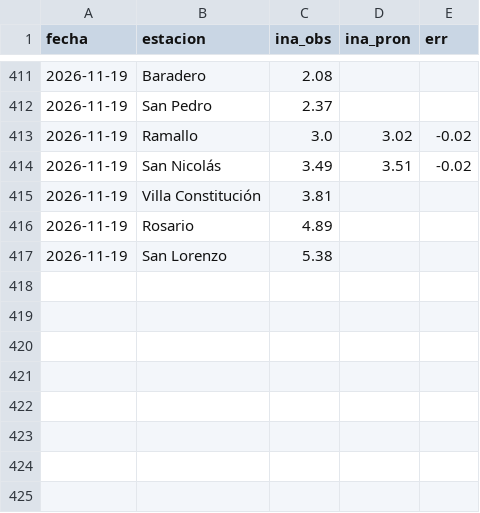
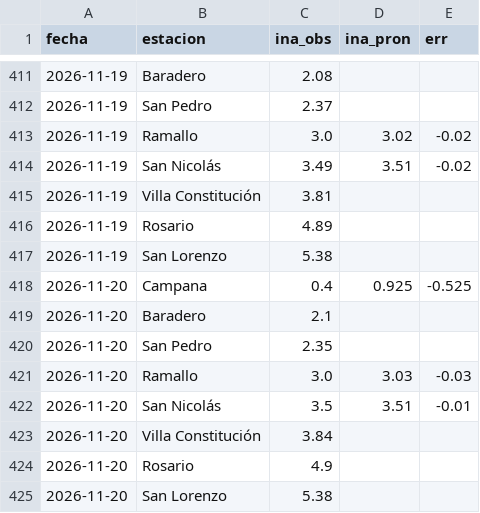
Before and after one commit to ytodojunto/COMPARATIVO_calado, a CSV file: data/comparativo_parana.csv, drawn as a sheet; only a part is shown, gaps mark what is left out; the diff names each change by its address in the sheet, - before the commit and + after, or states it on an @@ line.

```diff
--- a/data/comparativo_parana.csv
+++ b/data/comparativo_parana.csv
+row 418: 2026-11-20 | Campana | 0.4 | 0.925 | -0.525
+row 419: 2026-11-20 | Baradero | 2.1
+row 420: 2026-11-20 | San Pedro | 2.35
+row 421: 2026-11-20 | Ramallo | 3.0 | 3.03 | -0.03
+row 422: 2026-11-20 | San Nicolás | 3.5 | 3.51 | -0.01
+row 423: 2026-11-20 | Villa Constitución | 3.84
+row 424: 2026-11-20 | Rosario | 4.9
+row 425: 2026-11-20 | San Lorenzo | 5.38
```
Also changed, not shown: data/comparativo_mareas.csv, 2 other files.
